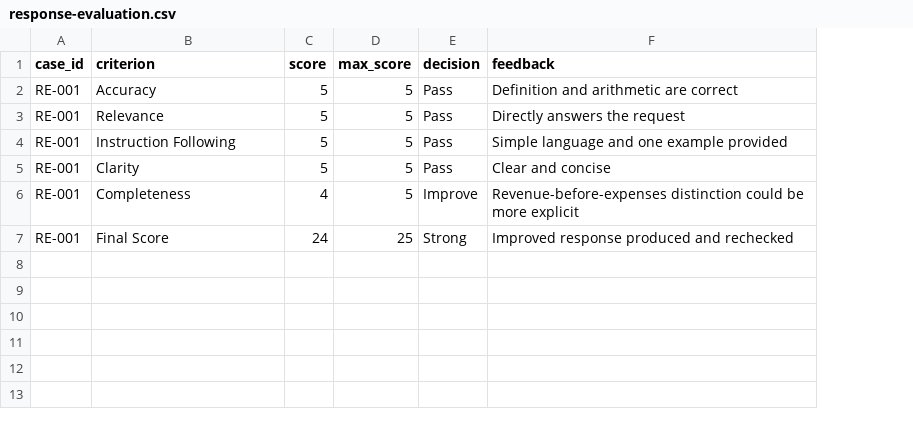
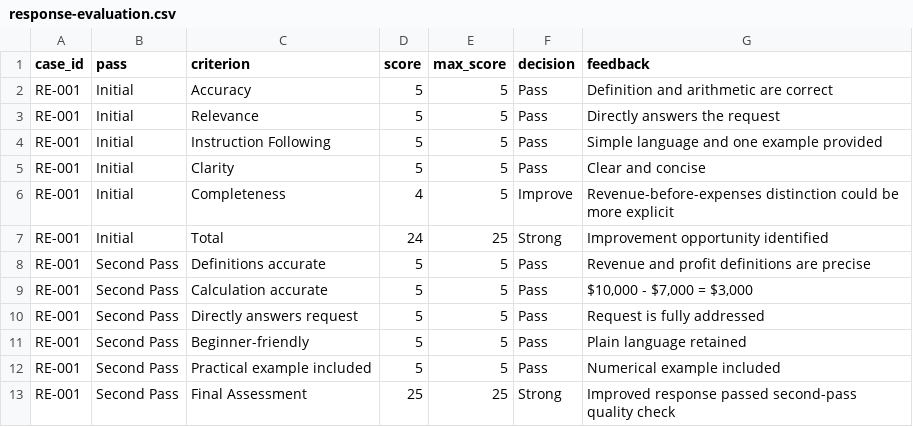
Before and after one commit to MohamedAldirawi/ai-trainer-portfolio, a CSV file: artifacts/response-evaluation.csv, drawn as a sheet; addresses are those after the commit; the diff names each change by its address in the sheet, - before the commit and + after, or states it on an @@ line.

Commit message:
Align response evaluation artifact with project results

```diff
--- a/artifacts/response-evaluation.csv
+++ b/artifacts/response-evaluation.csv
+column B (pass), rows 2-7: all Initial
-C7 (criterion): Final Score
+C7 (criterion): Total
-G7 (feedback): Improved response produced and rechecked
+G7 (feedback): Improvement opportunity identified
+row 8: RE-001 | Second Pass | Definitions accurate | 5 | 5 | Pass | Revenue and profit definitions are precise
+row 9: RE-001 | Second Pass | Calculation accurate | 5 | 5 | Pass | $10,000 - $7,000 = $3,000
+row 10: RE-001 | Second Pass | Directly answers request | 5 | 5 | Pass | Request is fully addressed
+row 11: RE-001 | Second Pass | Beginner-friendly | 5 | 5 | Pass | Plain language retained
+row 12: RE-001 | Second Pass | Practical example included | 5 | 5 | Pass | Numerical example included
+row 13: RE-001 | Second Pass | Final Assessment | 25 | 25 | Strong | Improved response passed second-pass quality check
```
